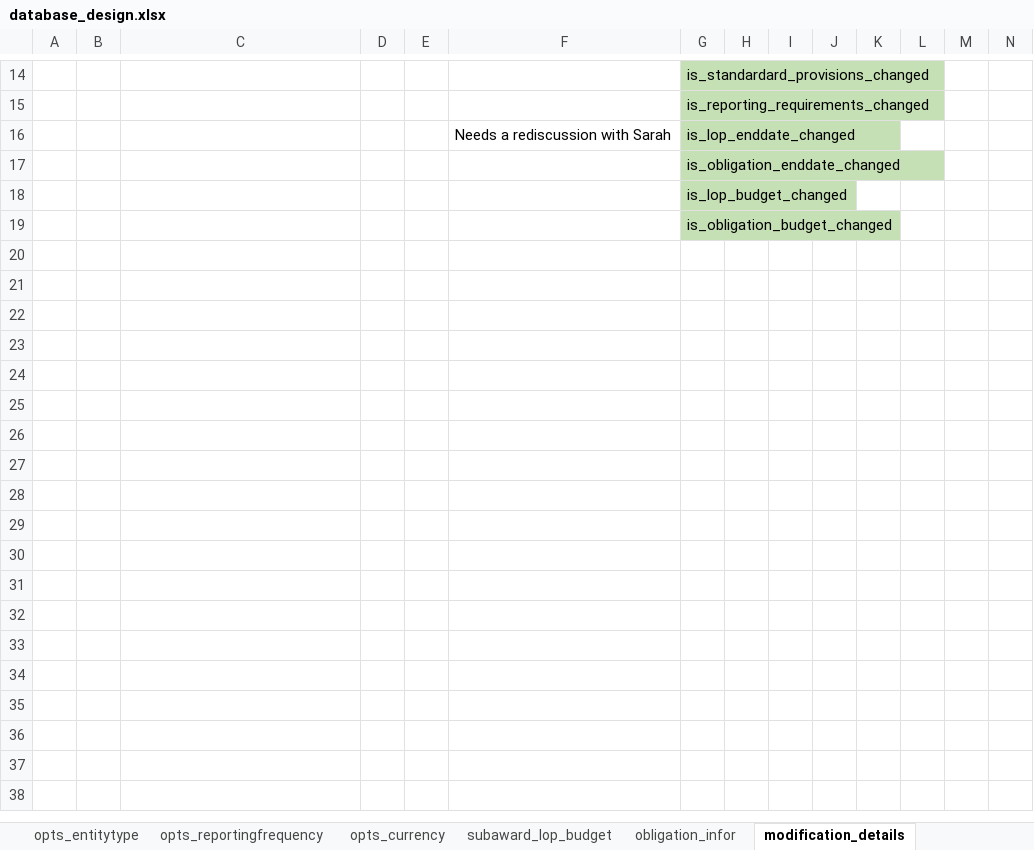
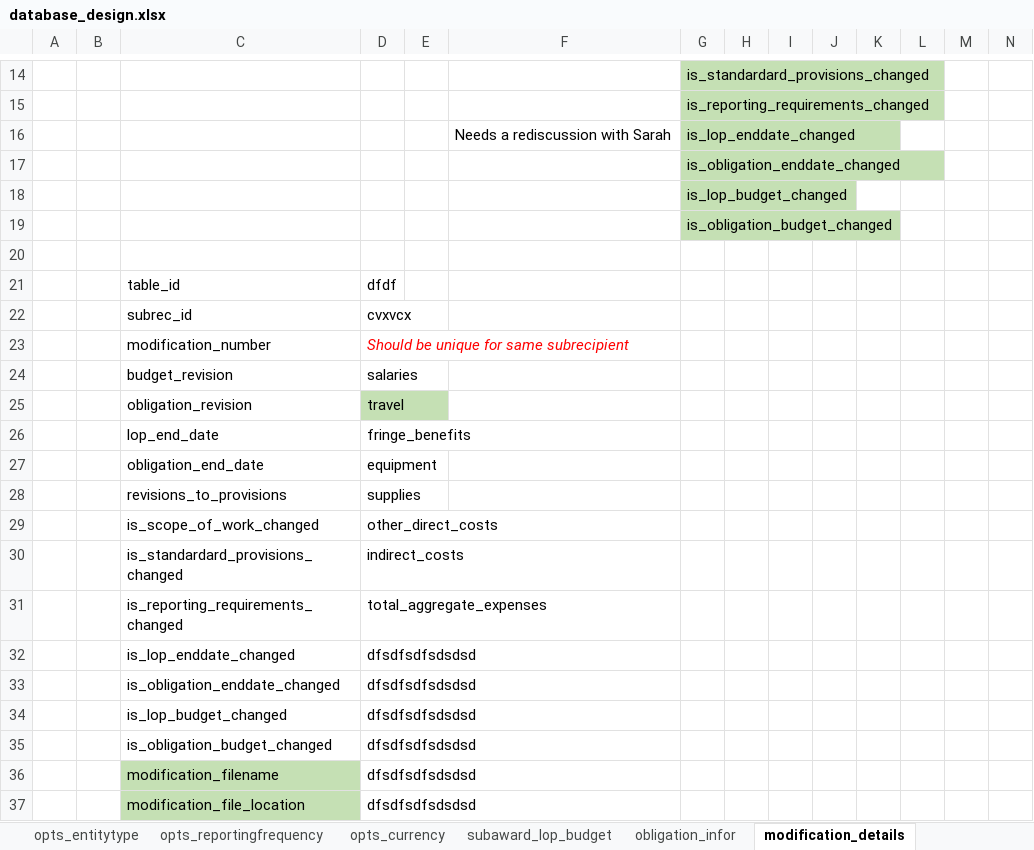
Before and after one commit to elkant/Grants, an Excel workbook: web/database_design.xlsx, sheet modification_details, drawn as a sheet; only a part is shown, gaps mark what is left out; values as stored, in another font and other column widths than the file's, no borders; rows hold the shown columns only; the diff names each change by its address in the sheet, - before the commit and + after, or states it on an @@ line.

```diff
--- a/web/database_design.xlsx (sheet modification_details)
+++ b/web/database_design.xlsx (sheet modification_details)
+row 20: (empty)
+row 21:  |  | table_id | dfdf
+row 22:  |  | subrec_id | cvxvcx
+row 23:  |  | modification_number | Should be unique for same subrecipient
+row 24:  |  | budget_revision | salaries
+row 25:  |  | obligation_revision | travel
+row 26:  |  | lop_end_date | fringe_benefits
+row 27:  |  | obligation_end_date | equipment
+row 28:  |  | revisions_to_provisions | supplies
+row 29:  |  | is_scope_of_work_changed | other_direct_costs
+row 30:  |  | is_standardard_provisions_changed | indirect_costs
+row 31:  |  | is_reporting_requirements_changed | total_aggregate_expenses
+row 32:  |  | is_lop_enddate_changed | dfsdfsdfsdsdsd
+row 33:  |  | is_obligation_enddate_changed | dfsdfsdfsdsdsd
+row 34:  |  | is_lop_budget_changed | dfsdfsdfsdsdsd
+row 35:  |  | is_obligation_budget_changed | dfsdfsdfsdsdsd
+row 36:  |  | modification_filename | dfsdfsdfsdsdsd
+row 37:  |  | modification_file_location | dfsdfsdfsdsdsd
```
Also changed, not shown: sheet subaward_lop_budget, sheet financial_reports, 22 other files.
